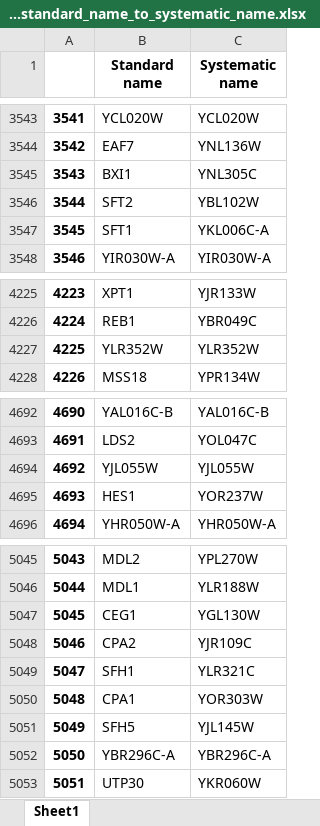
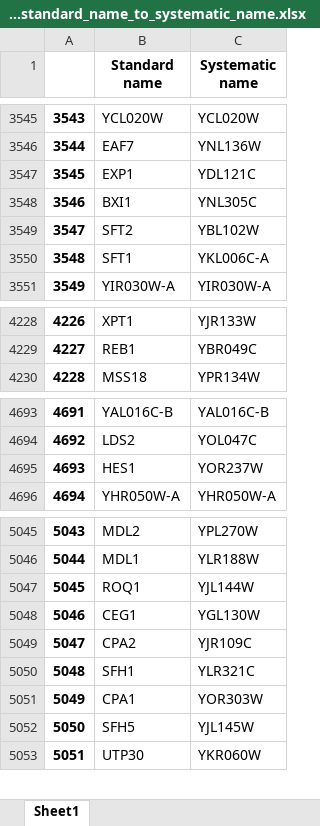
Before and after one commit to barberislab/GEMMER, an Excel workbook: cgi-bin/data/SGD_standard_name_to_systematic_name.xlsx, sheet Sheet1, drawn as a sheet; only a part is shown, gaps mark what is left out; values as stored, in another font and other column widths than the file's, no borders; removed rows and columns are numbered as before the commit, all else as after; the diff covers the shown part only; the diff names each change by its address in the sheet, - before the commit and + after, or states it on an @@ line.

```diff
--- a/cgi-bin/data/SGD_standard_name_to_systematic_name.xlsx (sheet Sheet1)
+++ b/cgi-bin/data/SGD_standard_name_to_systematic_name.xlsx (sheet Sheet1)
@@ column A renumbered between rows 84 and 6698 @@
+row 3547: 3545 | EXP1 | YDL121C
-row 4227: 4225 | YLR352W | YLR352W
-row 4694: 4692 | YJL055W | YJL055W
+row 5047: 5045 | ROQ1 | YJL144W
-row 5052: 5050 | YBR296C-A | YBR296C-A
```
Also changed, not shown: 5 added rows, 4 removed rows and 4 moved rows elsewhere in this sheet, 7 other files.
